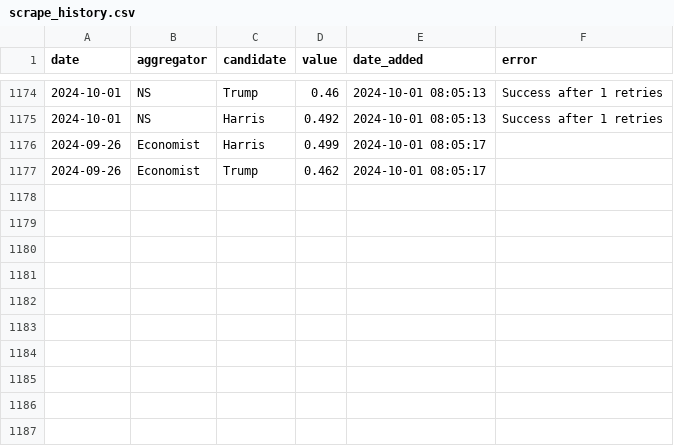
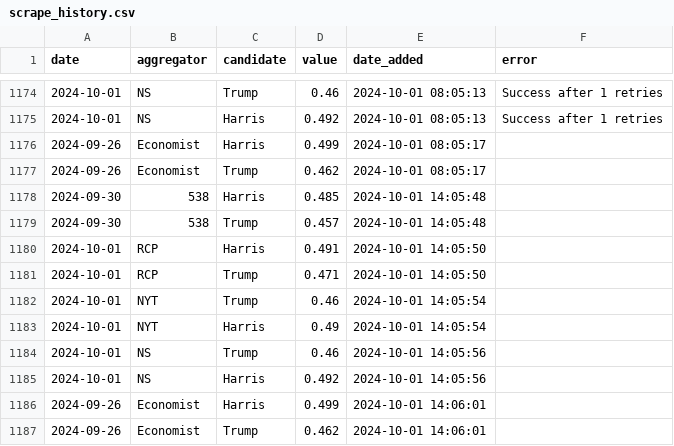
Before and after one commit to hidegmisi/us2024_aggregator_scraper, a CSV file: scrape_history.csv, drawn as a sheet; only a part is shown, gaps mark what is left out.

```diff
--- a/scrape_history.csv
+++ b/scrape_history.csv
@@ -1177 +1177,11 @@ date,aggregator,candidate,value,date_added,error
 2024-09-26,Economist,Trump,0.462,2024-10-01 08:05:17,
+2024-09-30,538,Harris,0.485,2024-10-01 14:05:48,
+2024-09-30,538,Trump,0.457,2024-10-01 14:05:48,
+2024-10-01,RCP,Harris,0.491,2024-10-01 14:05:50,
+2024-10-01,RCP,Trump,0.471,2024-10-01 14:05:50,
+2024-10-01,NYT,Trump,0.46,2024-10-01 14:05:54,
+2024-10-01,NYT,Harris,0.49,2024-10-01 14:05:54,
+2024-10-01,NS,Trump,0.46,2024-10-01 14:05:56,
+2024-10-01,NS,Harris,0.492,2024-10-01 14:05:56,
+2024-09-26,Economist,Harris,0.499,2024-10-01 14:06:01,
+2024-09-26,Economist,Trump,0.462,2024-10-01 14:06:01,
```
